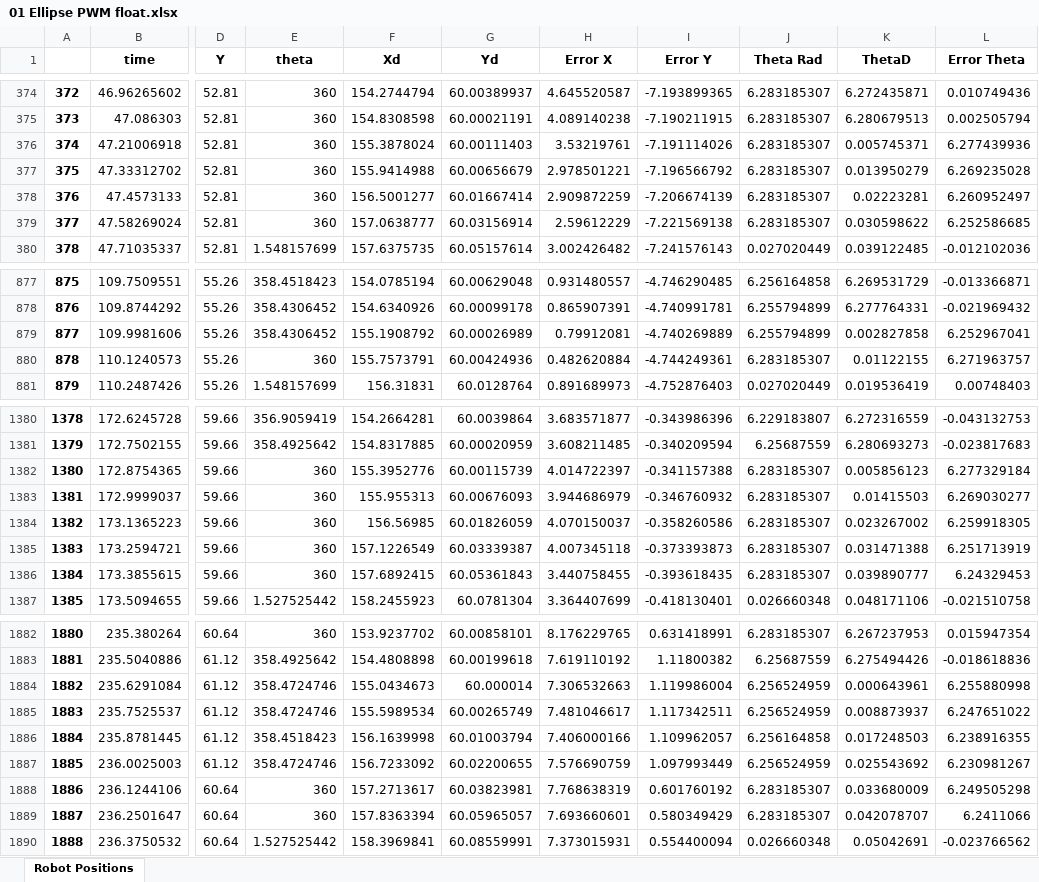
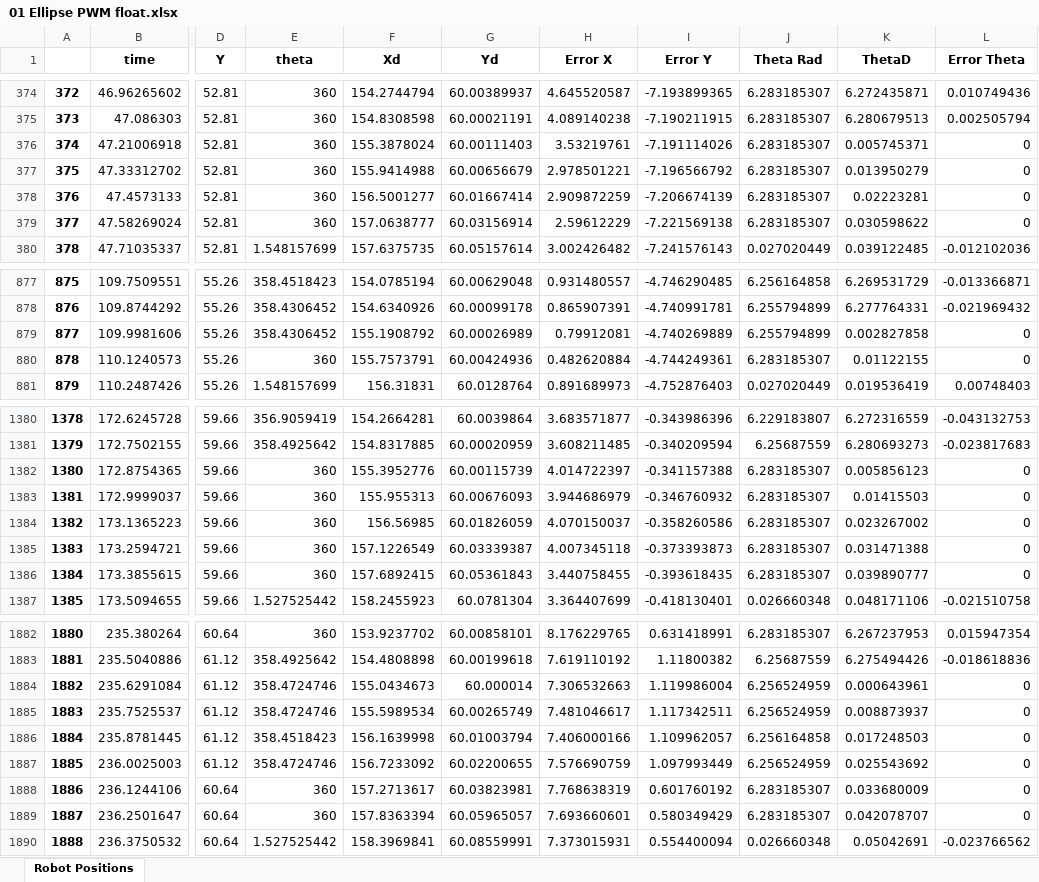
Before and after one commit to alisafarzade/TrajectoryTracking, an Excel workbook: Python/01 On MCU/13 Ellipse float RPM - FINAL/recordings/01 Ellipse PWM float.xlsx, sheet Robot Positions, drawn as a sheet; only a part is shown, gaps mark what is left out; values as stored, in another font and other column widths than the file's, no borders; charts and pictures not drawn; the diff names each change by its address in the sheet, - before the commit and + after, or states it on an @@ line.

```diff
--- a/Python/01 On MCU/13 Ellipse float RPM - FINAL/recordings/01 Ellipse PWM float.xlsx (sheet Robot Positions)
+++ b/Python/01 On MCU/13 Ellipse float RPM - FINAL/recordings/01 Ellipse PWM float.xlsx (sheet Robot Positions)
-L376 (Error Theta): 6.277439936
+L376 (Error Theta): 0
-L377 (Error Theta): 6.269235028
+L377 (Error Theta): 0
-L378 (Error Theta): 6.260952497
+L378 (Error Theta): 0
-L379 (Error Theta): 6.252586685
+L379 (Error Theta): 0
-L879 (Error Theta): 6.252967041
+L879 (Error Theta): 0
-L880 (Error Theta): 6.271963757
+L880 (Error Theta): 0
-L1382 (Error Theta): 6.277329184
+L1382 (Error Theta): 0
-L1383 (Error Theta): 6.269030277
+L1383 (Error Theta): 0
-L1384 (Error Theta): 6.259918305
+L1384 (Error Theta): 0
-L1385 (Error Theta): 6.251713919
+L1385 (Error Theta): 0
-L1386 (Error Theta): 6.24329453
+L1386 (Error Theta): 0
-L1884 (Error Theta): 6.255880998
+L1884 (Error Theta): 0
-L1885 (Error Theta): 6.247651022
+L1885 (Error Theta): 0
-L1886 (Error Theta): 6.238916355
+L1886 (Error Theta): 0
-L1887 (Error Theta): 6.230981267
+L1887 (Error Theta): 0
-L1888 (Error Theta): 6.249505298
+L1888 (Error Theta): 0
-L1889 (Error Theta): 6.2411066
+L1889 (Error Theta): 0
```
Also changed, not shown: charts or pictures, Python/01 On MCU/07 Circle radius 45/recordings/03 k1=k2=12.xlsx, 5 other files.
